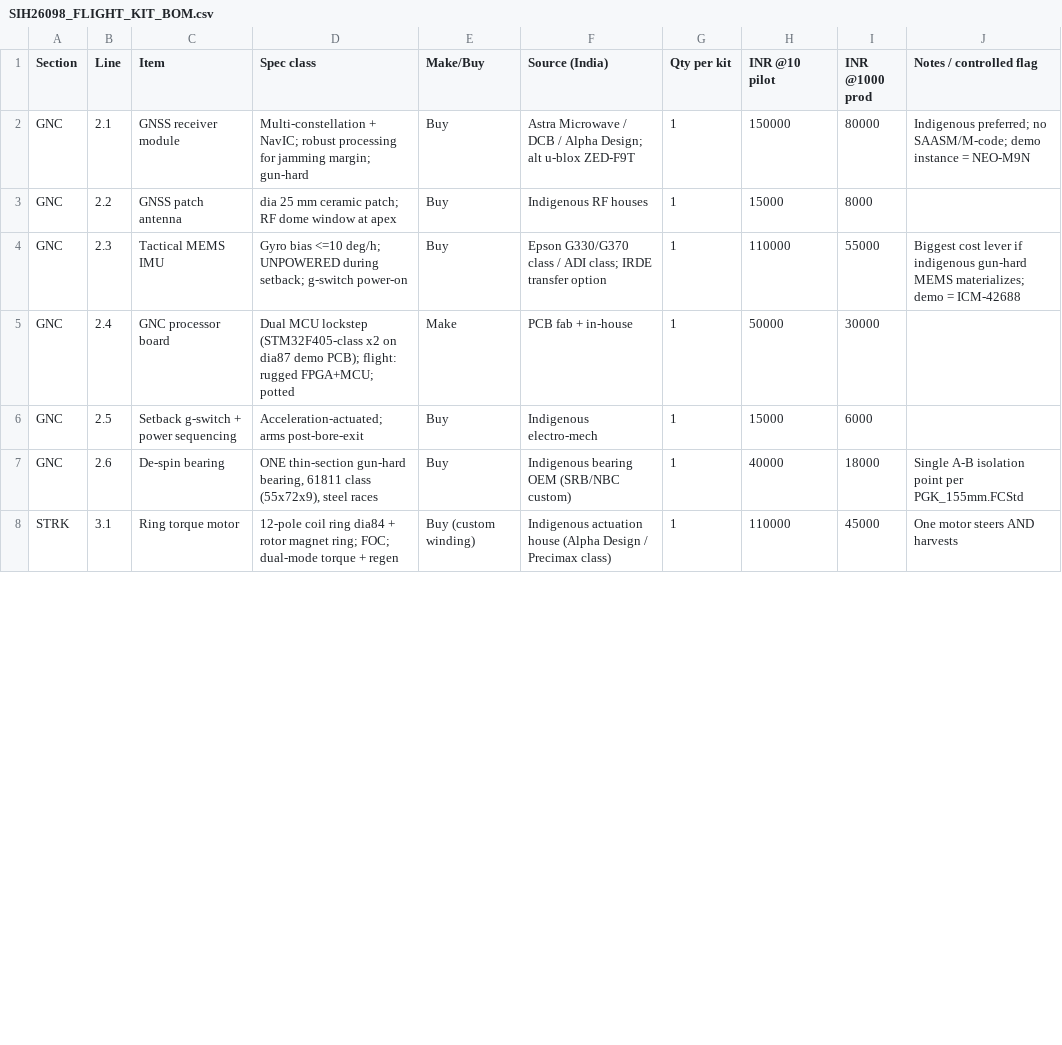
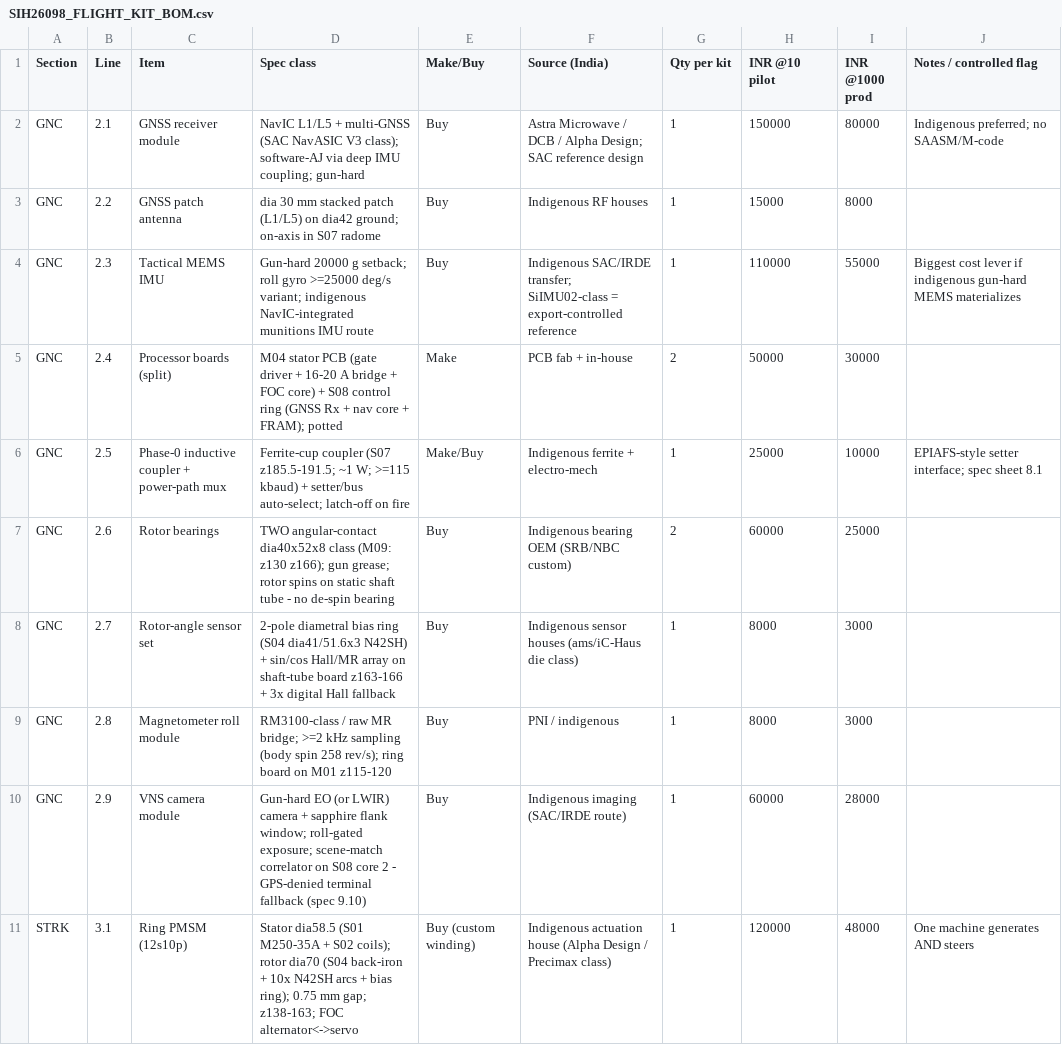
Before and after one commit to jagathsrujan/sih26098-pgk-bharat, a CSV file: SIH26098_FLIGHT_KIT_BOM.csv, drawn as a sheet; only a part is shown; the diff covers the shown part only.

Commit message:
feat: establish single-machine PGK design baseline

```diff
--- a/SIH26098_FLIGHT_KIT_BOM.csv
+++ b/SIH26098_FLIGHT_KIT_BOM.csv
@@ -1,8 +1,11 @@
 Section,Line,Item,Spec class,Make/Buy,Source (India),Qty per kit,INR @10 pilot,INR @1000 prod,Notes / controlled flag
-GNC,2.1,GNSS receiver module,Multi-constellation + NavIC; robust processing for jamming margin; gun-hard,Buy,Astra Microwave / DCB / Alpha Design; alt u-blox ZED-F9T,1,150000,80000,Indigenous preferred; no SAASM/M-code; demo instance = NEO-M9N
-GNC,2.2,GNSS patch antenna,dia 25 mm ceramic patch; RF dome window at apex,Buy,Indigenous RF houses,1,15000,8000,
-GNC,2.3,Tactical MEMS IMU,Gyro bias <=10 deg/h; UNPOWERED during setback; g-switch power-on,Buy,Epson G330/G370 class / ADI class; IRDE transfer option,1,110000,55000,Biggest cost lever if indigenous gun-hard MEMS materializes; demo = ICM-42688
-GNC,2.4,GNC processor board,Dual MCU lockstep (STM32F405-class x2 on dia87 demo PCB); flight: rugged FPGA+MCU; potted,Make,PCB fab + in-house,1,50000,30000,
-GNC,2.5,Setback g-switch + power sequencing,Acceleration-actuated; arms post-bore-exit,Buy,Indigenous electro-mech,1,15000,6000,
-GNC,2.6,De-spin bearing,"ONE thin-section gun-hard bearing, 61811 class (55x72x9), steel races",Buy,Indigenous bearing OEM (SRB/NBC custom),1,40000,18000,Single A-B isolation point per PGK_155mm.FCStd
-STRK,3.1,Ring torque motor,12-pole coil ring dia84 + rotor magnet ring; FOC; dual-mode torque + regen,Buy (custom winding),Indigenous actuation house (Alpha Design / Precimax class),1,110000,45000,One motor steers AND harvests
+GNC,2.1,GNSS receiver module,NavIC L1/L5 + multi-GNSS (SAC NavASIC V3 class); software-AJ via deep IMU coupling; gun-hard,Buy,Astra Microwave / DCB / Alpha Design; SAC reference design,1,150000,80000,Indigenous preferred; no SAASM/M-code
+GNC,2.2,GNSS patch antenna,dia 30 mm stacked patch (L1/L5) on dia42 ground; on-axis in S07 radome,Buy,Indigenous RF houses,1,15000,8000,
+GNC,2.3,Tactical MEMS IMU,Gun-hard 20000 g setback; roll gyro >=25000 deg/s variant; indigenous NavIC-integrated munitions IMU route,Buy,Indigenous SAC/IRDE transfer; SiIMU02-class = export-controlled reference,1,110000,55000,Biggest cost lever if indigenous gun-hard MEMS materializes
+GNC,2.4,Processor boards (split),M04 stator PCB (gate driver + 16-20 A bridge + FOC core) + S08 control ring (GNSS Rx + nav core + FRAM); potted,Make,PCB fab + in-house,2,50000,30000,
+GNC,2.5,Phase-0 inductive coupler + power-path mux,Ferrite-cup coupler (S07 z185.5-191.5; ~1 W; >=115 kbaud) + setter/bus auto-select; latch-off on fire,Make/Buy,Indigenous ferrite + electro-mech,1,25000,10000,EPIAFS-style setter interface; spec sheet 8.1
+GNC,2.6,Rotor bearings,TWO angular-contact dia40x52x8 class (M09: z130 z166); gun grease; rotor spins on static shaft tube - no de-spin bearing,Buy,Indigenous bearing OEM (SRB/NBC custom),2,60000,25000,
+GNC,2.7,Rotor-angle sensor set,2-pole diametral bias ring (S04 dia41/51.6x3 N42SH) + sin/cos Hall/MR array on shaft-tube board z163-166 + 3x digital Hall fallback,Buy,Indigenous sensor houses (ams/iC-Haus die class),1,8000,3000,
+GNC,2.8,Magnetometer roll module,RM3100-class / raw MR bridge; >=2 kHz sampling (body spin 258 rev/s); ring board on M01 z115-120,Buy,PNI / indigenous,1,8000,3000,
+GNC,2.9,VNS camera module,Gun-hard EO (or LWIR) camera + sapphire flank window; roll-gated exposure; scene-match correlator on S08 core 2 - GPS-denied terminal fallback (spec 9.10),Buy,Indigenous imaging (SAC/IRDE route),1,60000,28000,
+STRK,3.1,Ring PMSM (12s10p),Stator dia58.5 (S01 M250-35A + S02 coils); rotor dia70 (S04 back-iron + 10x N42SH arcs + bias ring); 0.75 mm gap; z138-163; FOC alternator<->servo,Buy (custom winding),Indigenous actuation house (Alpha Design / Precimax class),1,120000,48000,One machine generates AND steers
```
Also changed, not shown: 1 removed row and 66 edited cells elsewhere in this file, 50 other files.
